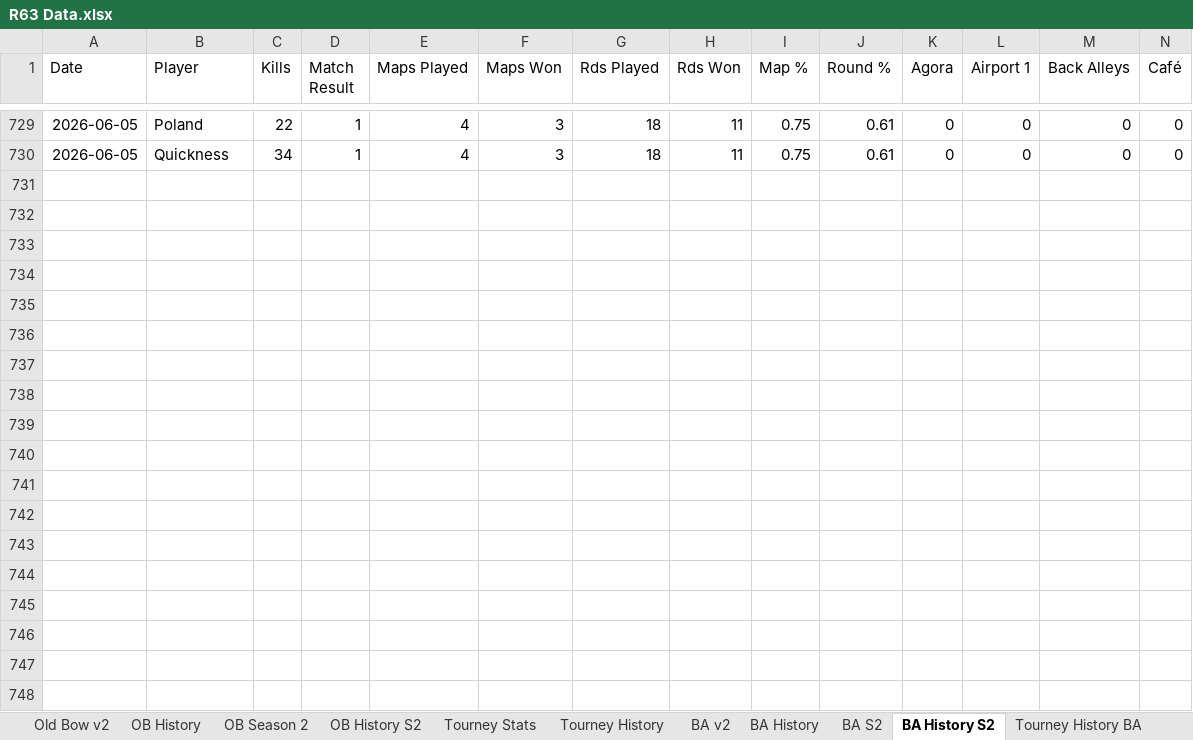
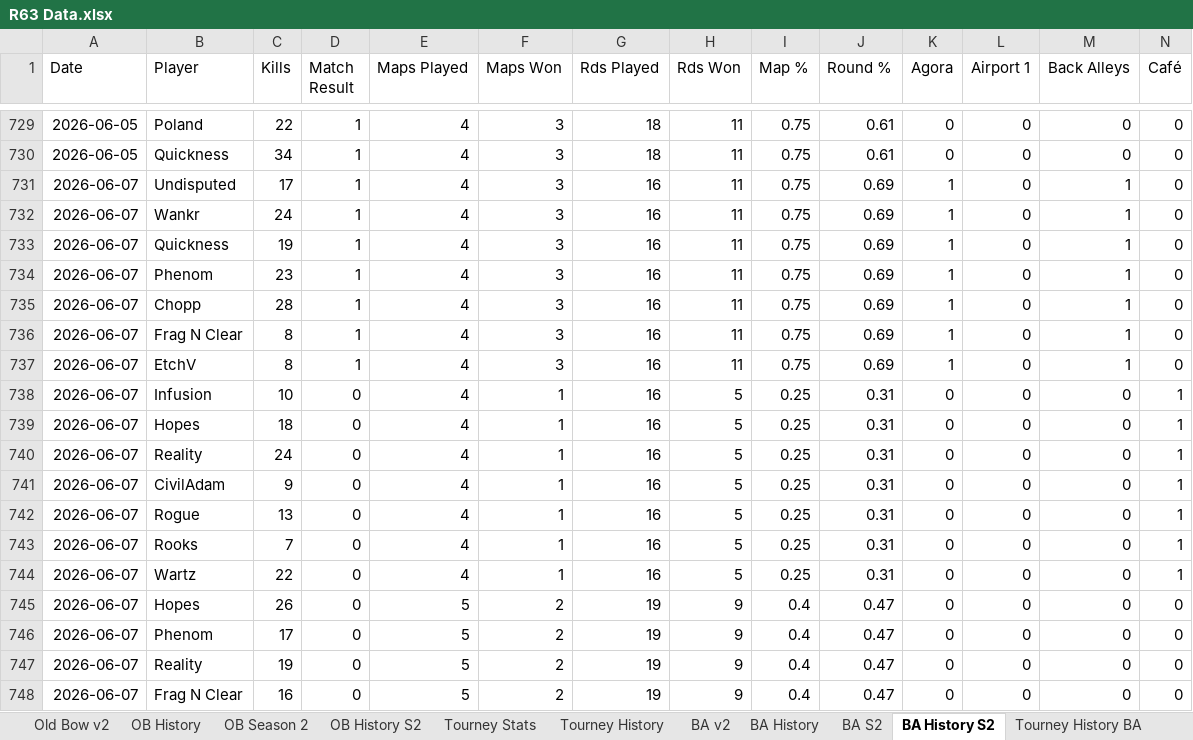
Before and after one commit to brettjmiller8-cpu/r63-stats, an Excel workbook: R63 Data.xlsx, sheet BA History S2, drawn as a sheet; only a part is shown, gaps mark what is left out; values as stored, in another font and other column widths than the file's, no borders; rows hold the shown columns only; the diff covers the shown part only; the diff names each change by its address in the sheet, - before the commit and + after, or states it on an @@ line.

```diff
--- a/R63 Data.xlsx (sheet BA History S2)
+++ b/R63 Data.xlsx (sheet BA History S2)
+row 731: 2026-06-07 | Undisputed | 17 | 1 | 4 | 3 | 16 | 11 | 0.75 | 0.69 | 1 | 0 | 1 | 0
+row 732: 2026-06-07 | Wankr | 24 | 1 | 4 | 3 | 16 | 11 | 0.75 | 0.69 | 1 | 0 | 1 | 0
+row 733: 2026-06-07 | Quickness | 19 | 1 | 4 | 3 | 16 | 11 | 0.75 | 0.69 | 1 | 0 | 1 | 0
+row 734: 2026-06-07 | Phenom | 23 | 1 | 4 | 3 | 16 | 11 | 0.75 | 0.69 | 1 | 0 | 1 | 0
+row 735: 2026-06-07 | Chopp | 28 | 1 | 4 | 3 | 16 | 11 | 0.75 | 0.69 | 1 | 0 | 1 | 0
+row 736: 2026-06-07 | Frag N Clear | 8 | 1 | 4 | 3 | 16 | 11 | 0.75 | 0.69 | 1 | 0 | 1 | 0
+row 737: 2026-06-07 | EtchV | 8 | 1 | 4 | 3 | 16 | 11 | 0.75 | 0.69 | 1 | 0 | 1 | 0
+row 738: 2026-06-07 | Infusion | 10 | 0 | 4 | 1 | 16 | 5 | 0.25 | 0.31 | 0 | 0 | 0 | 1
+row 739: 2026-06-07 | Hopes | 18 | 0 | 4 | 1 | 16 | 5 | 0.25 | 0.31 | 0 | 0 | 0 | 1
+row 740: 2026-06-07 | Reality | 24 | 0 | 4 | 1 | 16 | 5 | 0.25 | 0.31 | 0 | 0 | 0 | 1
+row 741: 2026-06-07 | CivilAdam | 9 | 0 | 4 | 1 | 16 | 5 | 0.25 | 0.31 | 0 | 0 | 0 | 1
+row 742: 2026-06-07 | Rogue | 13 | 0 | 4 | 1 | 16 | 5 | 0.25 | 0.31 | 0 | 0 | 0 | 1
+row 743: 2026-06-07 | Rooks | 7 | 0 | 4 | 1 | 16 | 5 | 0.25 | 0.31 | 0 | 0 | 0 | 1
+row 744: 2026-06-07 | Wartz | 22 | 0 | 4 | 1 | 16 | 5 | 0.25 | 0.31 | 0 | 0 | 0 | 1
+row 745: 2026-06-07 | Hopes | 26 | 0 | 5 | 2 | 19 | 9 | 0.4 | 0.47 | 0 | 0 | 0 | 0
+row 746: 2026-06-07 | Phenom | 17 | 0 | 5 | 2 | 19 | 9 | 0.4 | 0.47 | 0 | 0 | 0 | 0
+row 747: 2026-06-07 | Reality | 19 | 0 | 5 | 2 | 19 | 9 | 0.4 | 0.47 | 0 | 0 | 0 | 0
+row 748: 2026-06-07 | Frag N Clear | 16 | 0 | 5 | 2 | 19 | 9 | 0.4 | 0.47 | 0 | 0 | 0 | 0
```
Also changed, not shown: 8 added rows elsewhere in this sheet, sheet BA History, sheet OB History S2, sheet OB History, sheet BA S2, sheet BA v2, sheet Old Bow v2, 3 more sheets.
